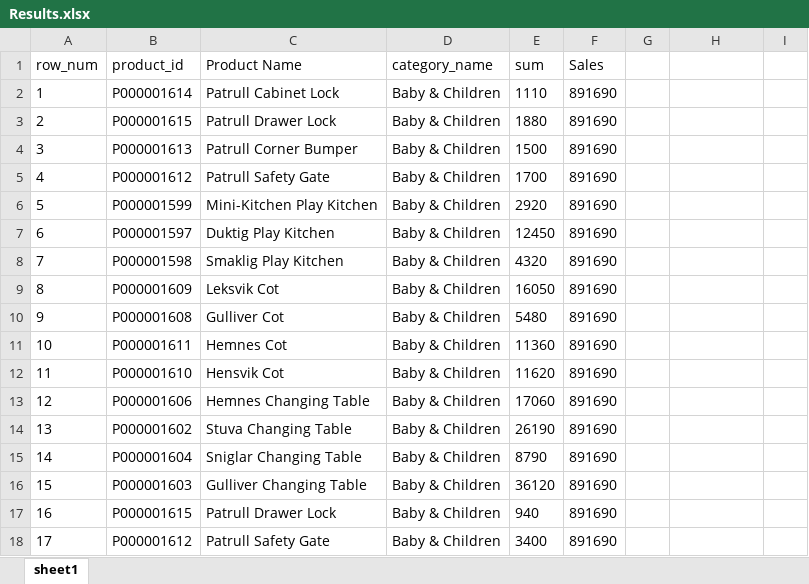
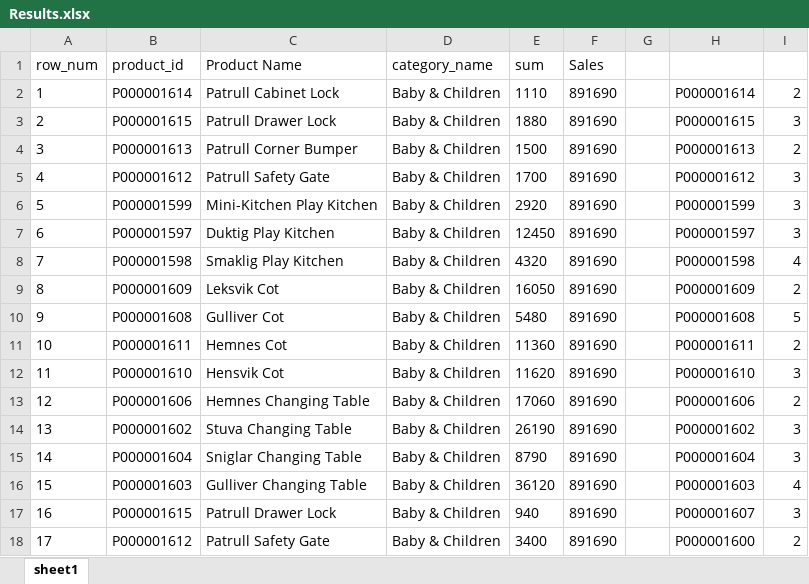
Before and after one commit to punnnnnnnnn/DB-IKEA, an Excel workbook: Results.xlsx, sheet sheet1, drawn as a sheet; only a part is shown; values as stored, in another font and other column widths than the file's, no borders; the diff covers the shown part only; the diff names each change by its address in the sheet, - before the commit and + after, or states it on an @@ line.

```diff
--- a/Results.xlsx (sheet sheet1)
+++ b/Results.xlsx (sheet sheet1)
-H2: (empty)
+H2: P000001614
-I2: (empty)
+I2: 2
-H3: (empty)
+H3: P000001615
-I3: (empty)
+I3: 3
-H4: (empty)
+H4: P000001613
-I4: (empty)
+I4: 2
-H5: (empty)
+H5: P000001612
-I5:I7: (empty)
+I5:I7: 3
-H6: (empty)
+H6: P000001599
-H7: (empty)
+H7: P000001597
-H8: (empty)
+H8: P000001598
-I8: (empty)
+I8: 4
-H9: (empty)
+H9: P000001609
-I9: (empty)
+I9: 2
-H10: (empty)
+H10: P000001608
-I10: (empty)
+I10: 5
-H11: (empty)
+H11: P000001611
-I11: (empty)
+I11: 2
-H12: (empty)
+H12: P000001610
-I12: (empty)
+I12: 3
-H13: (empty)
+H13: P000001606
-I13: (empty)
+I13: 2
-H14: (empty)
+H14: P000001602
-I14:I15: (empty)
+I14:I15: 3
-H15: (empty)
+H15: P000001604
-H16: (empty)
+H16: P000001603
-I16: (empty)
+I16: 4
-H17: (empty)
+H17: P000001607
-I17: (empty)
+I17: 3
-H18: (empty)
+H18: P000001600
-I18: (empty)
+I18: 2
```
Also changed, not shown: 1 added row and 4 edited cells elsewhere in this sheet, hidden cells, 6 other files.
